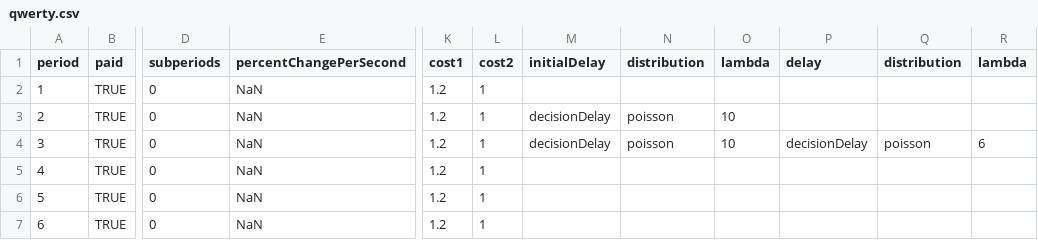
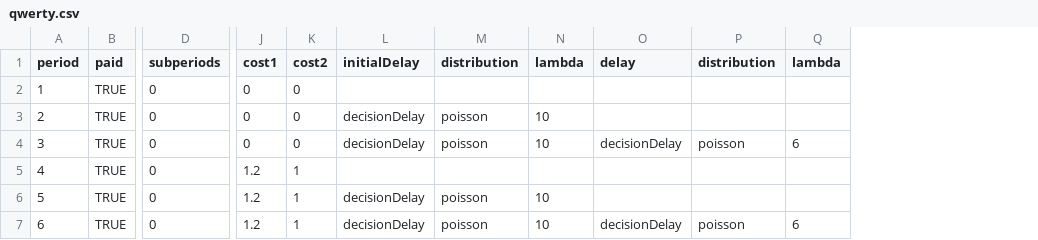
Before and after one commit to Leeps-Lab/ConG, a CSV file: configs/qwerty.csv, drawn as a sheet; only a part is shown, gaps mark what is left out; removed rows and columns are numbered as before the commit, all else as after; the diff names each change by its address in the sheet, - before the commit and + after, or states it on an @@ line.

Commit message:
git-svn-id: file:///svn/CONGv2.0/trunk@2005 637b740e-b1db-41bf-a134-2c17f54ac410

```diff
--- a/configs/qwerty.csv
+++ b/configs/qwerty.csv
-column E (percentChangePerSecond), rows 2-7: all NaN
-J2:J4 (cost1): 1.2
+J2:J4 (cost1): 0
-K2:K4 (cost2): 1
+K2:K4 (cost2): 0
-L6:L7 (initialDelay): (empty)
+L6:L7 (initialDelay): decisionDelay
-M6:M7 (distribution): (empty)
+M6:M7 (distribution): poisson
-N6:N7 (lambda): (empty)
+N6:N7 (lambda): 10
-O7 (delay): (empty)
+O7 (delay): decisionDelay
-P7 (distribution): (empty)
+P7 (distribution): poisson
-Q7 (lambda): (empty)
+Q7 (lambda): 6
```
